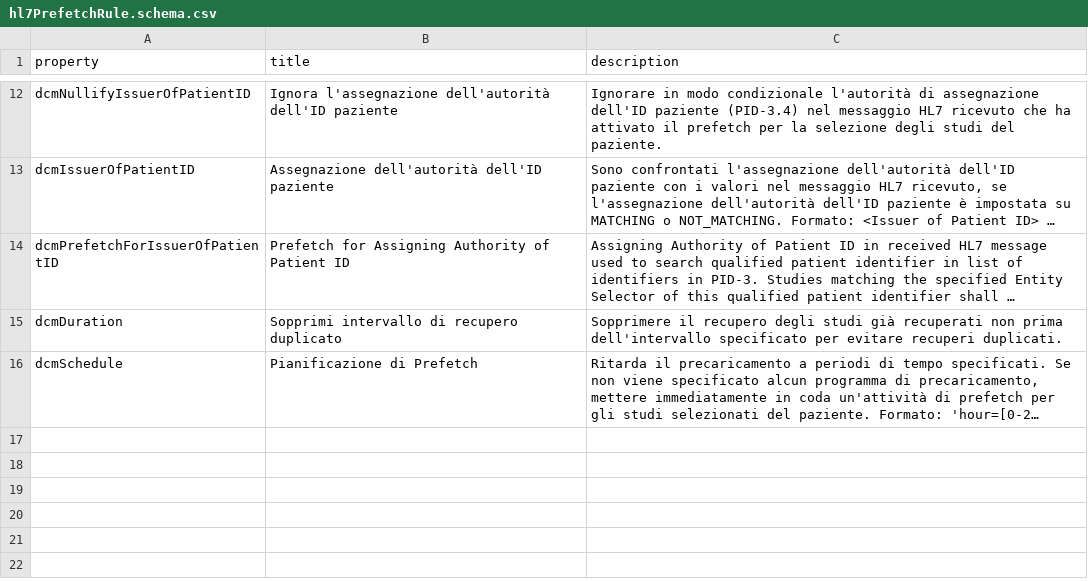
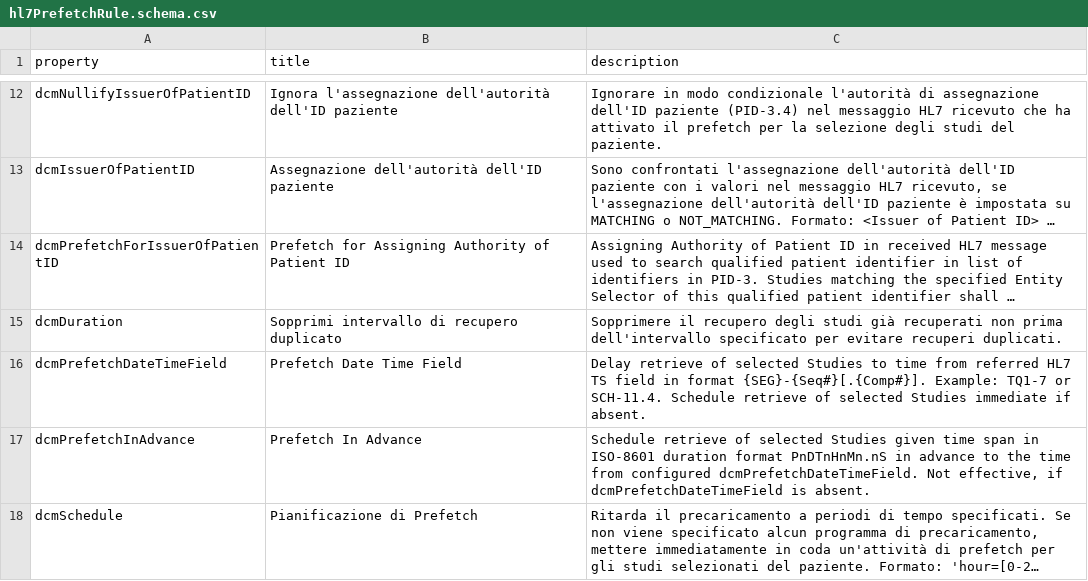
Before and after one commit to dcm4che/dcm4chee-arc-lang, a CSV file: src/csv/it/hl7PrefetchRule.schema.csv, drawn as a sheet; only a part is shown, gaps mark what is left out; long unchanged cells end in …; the diff names each change by its address in the sheet, - before the commit and + after, or states it on an @@ line.

Commit message:
Update description of hl7PrefetchRule.dcmSchedule #45
Add dcmPrefetchDateTimeField and dcmPrefetchInAdvance to hl7PrefetchRule.schema #44

```diff
--- a/src/csv/it/hl7PrefetchRule.schema.csv
+++ b/src/csv/it/hl7PrefetchRule.schema.csv
+row 16: dcmPrefetchDateTimeField | Prefetch Date Time Field | Delay retrieve of selected Studies to time from referred HL7 TS field in format {SEG}-{Seq#}[.{Comp#}]. Example: TQ1-7 or SCH-11.4. Schedule retrieve of selected Studies immediate if absent.
+row 17: dcmPrefetchInAdvance | Prefetch In Advance | Schedule retrieve of selected Studies given time span in ISO-8601 duration format PnDTnHnMn.nS in advance to the time from configured dcmPrefetchDateTimeField. Not effective, if dcmPrefetchDateTimeField is absent.
```
Also changed, not shown: src/csv/hi/hl7PrefetchRule.schema.csv, src/csv/ja/hl7PrefetchRule.schema.csv, 5 other files.
